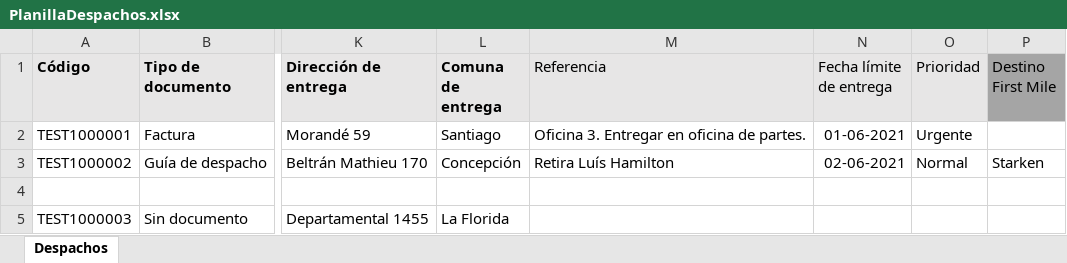
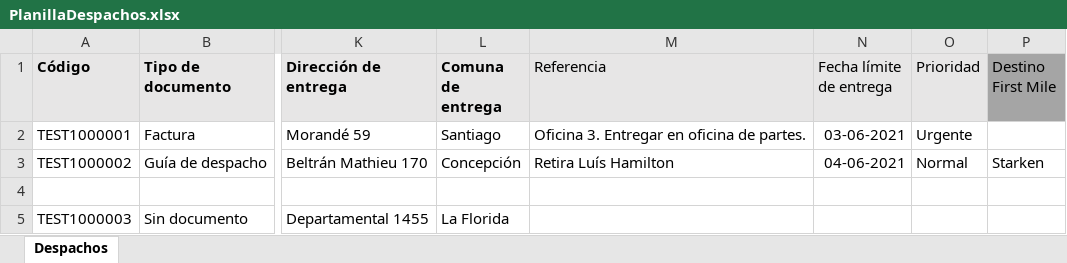
Before and after one commit to dmunozg/beetrackManager, an Excel workbook: PlanillaDespachos.xlsx, sheet Despachos, drawn as a sheet; only a part is shown, gaps mark what is left out; values as stored, in another font and other column widths than the file's, no borders; the diff names each change by its address in the sheet, - before the commit and + after, or states it on an @@ line.

Commit message:
Planilla ingresa despachos con prefijo TEST

```diff
--- a/PlanillaDespachos.xlsx (sheet Despachos)
+++ b/PlanillaDespachos.xlsx (sheet Despachos)
-N2 (Fecha límite de entrega): 01-06-2021
+N2 (Fecha límite de entrega): 03-06-2021
-N3 (Fecha límite de entrega): 02-06-2021
+N3 (Fecha límite de entrega): 04-06-2021
```
